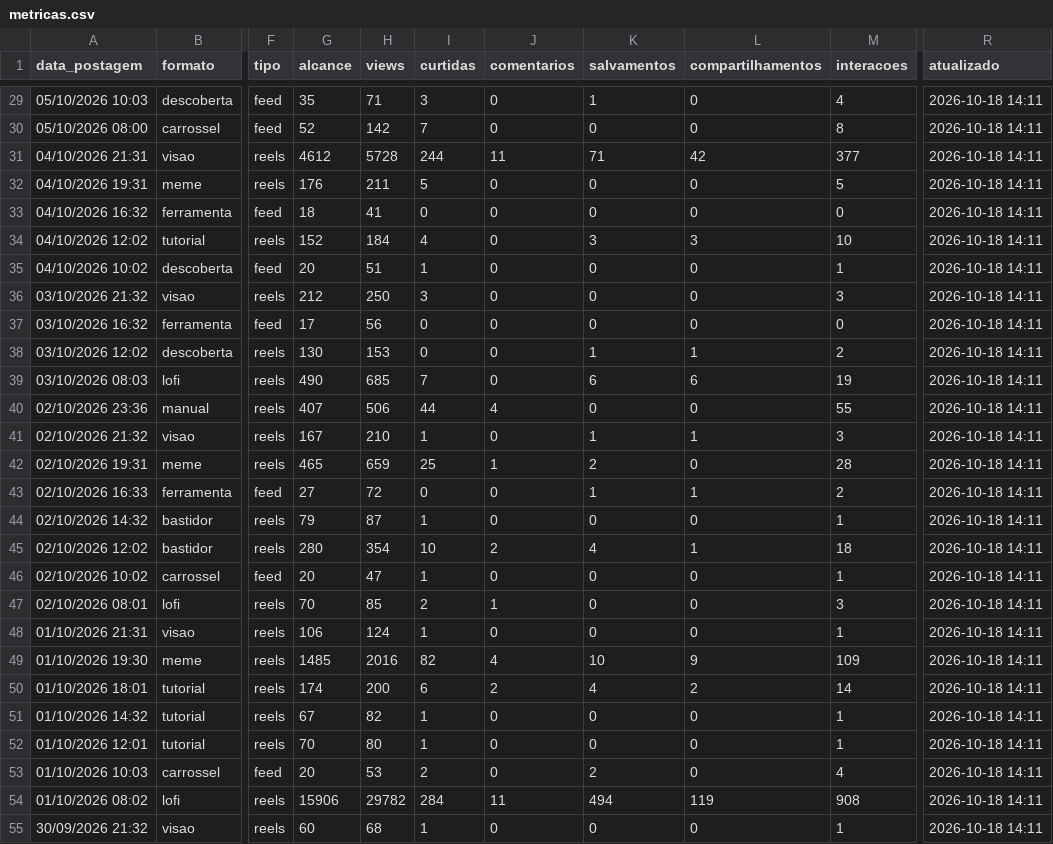
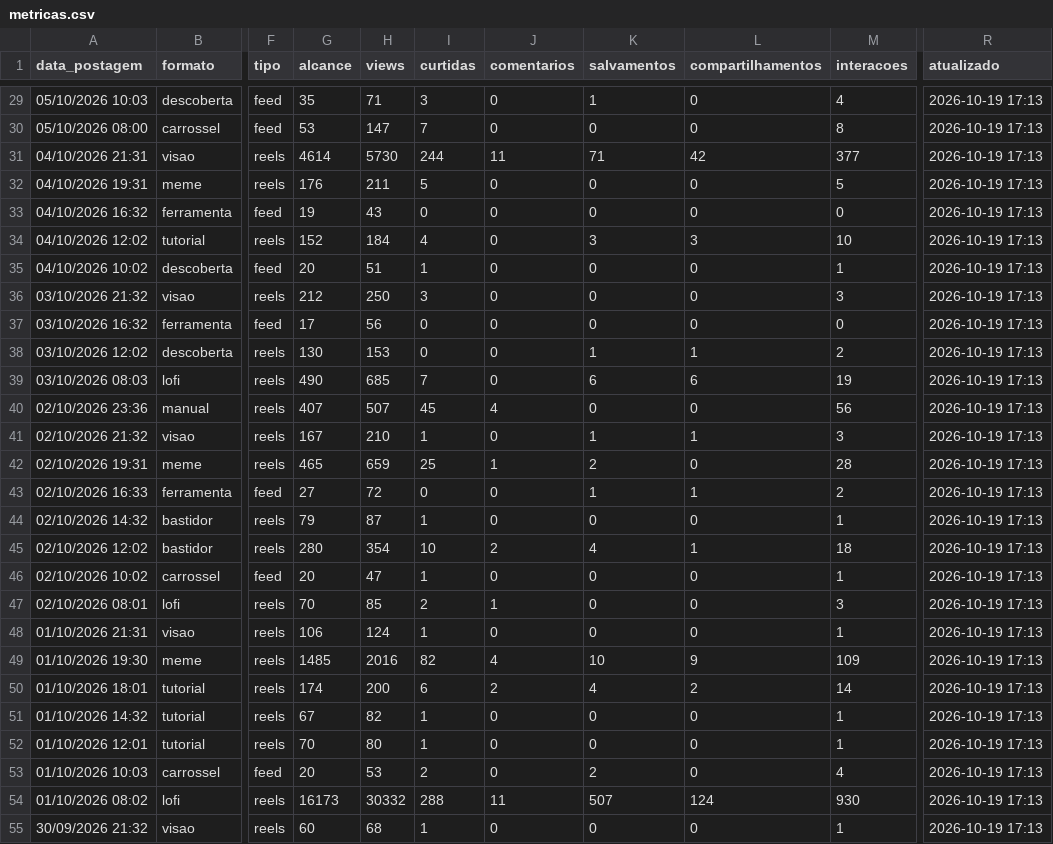
Before and after one commit to gabrielduartefaria26-lab/oasis-agendador, a CSV file: metricas.csv, drawn as a sheet; only a part is shown, gaps mark what is left out; the diff covers the shown part only; the diff names each change by its address in the sheet, - before the commit and + after, or states it on an @@ line.

```diff
--- a/metricas.csv
+++ b/metricas.csv
-R29:R55 (atualizado): 2026-10-18 14:11
+R29:R55 (atualizado): 2026-10-19 17:13
-G30 (alcance): 52
+G30 (alcance): 53
-H30 (views): 142
+H30 (views): 147
-G31 (alcance): 4612
+G31 (alcance): 4614
-H31 (views): 5728
+H31 (views): 5730
-G33 (alcance): 18
+G33 (alcance): 19
-H33 (views): 41
+H33 (views): 43
-H40 (views): 506
+H40 (views): 507
-I40 (curtidas): 44
+I40 (curtidas): 45
-M40 (interacoes): 55
+M40 (interacoes): 56
-G54 (alcance): 15906
+G54 (alcance): 16173
-H54 (views): 29782
+H54 (views): 30332
-I54 (curtidas): 284
+I54 (curtidas): 288
-K54 (salvamentos): 494
+K54 (salvamentos): 507
-L54 (compartilhamentos): 119
+L54 (compartilhamentos): 124
-M54 (interacoes): 908
+M54 (interacoes): 930
```
Also changed, not shown: 87 edited cells elsewhere in this file.
